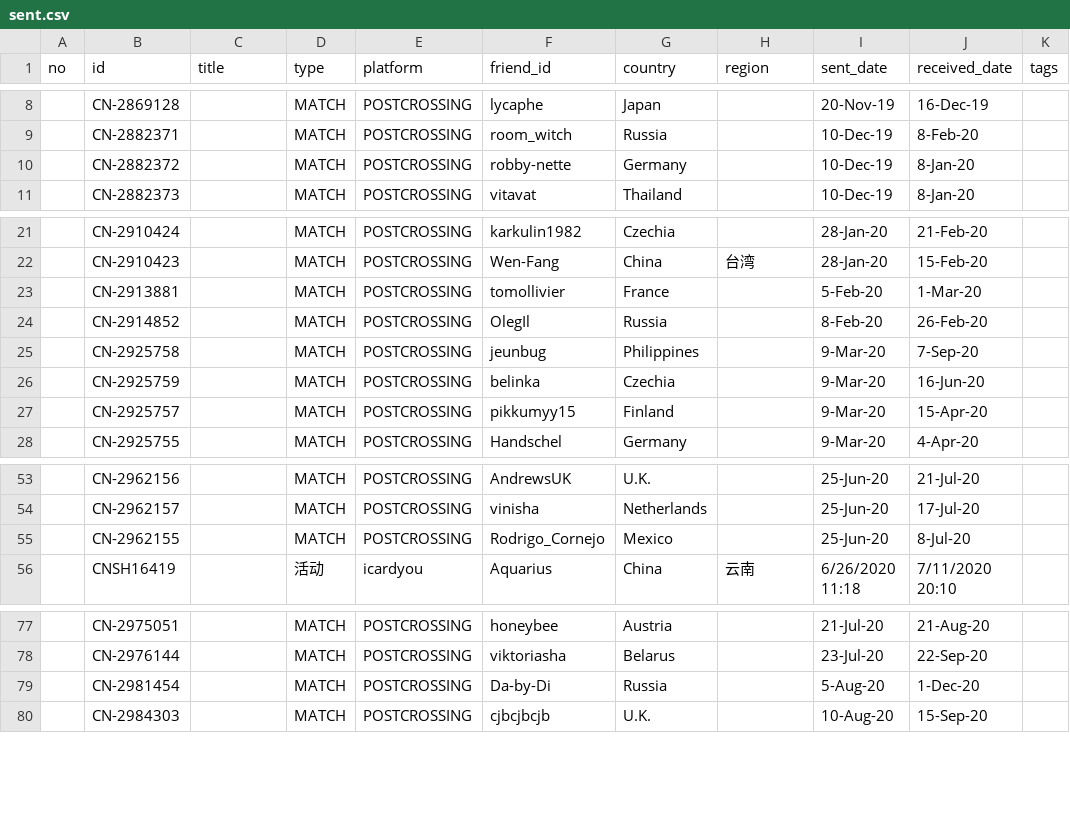
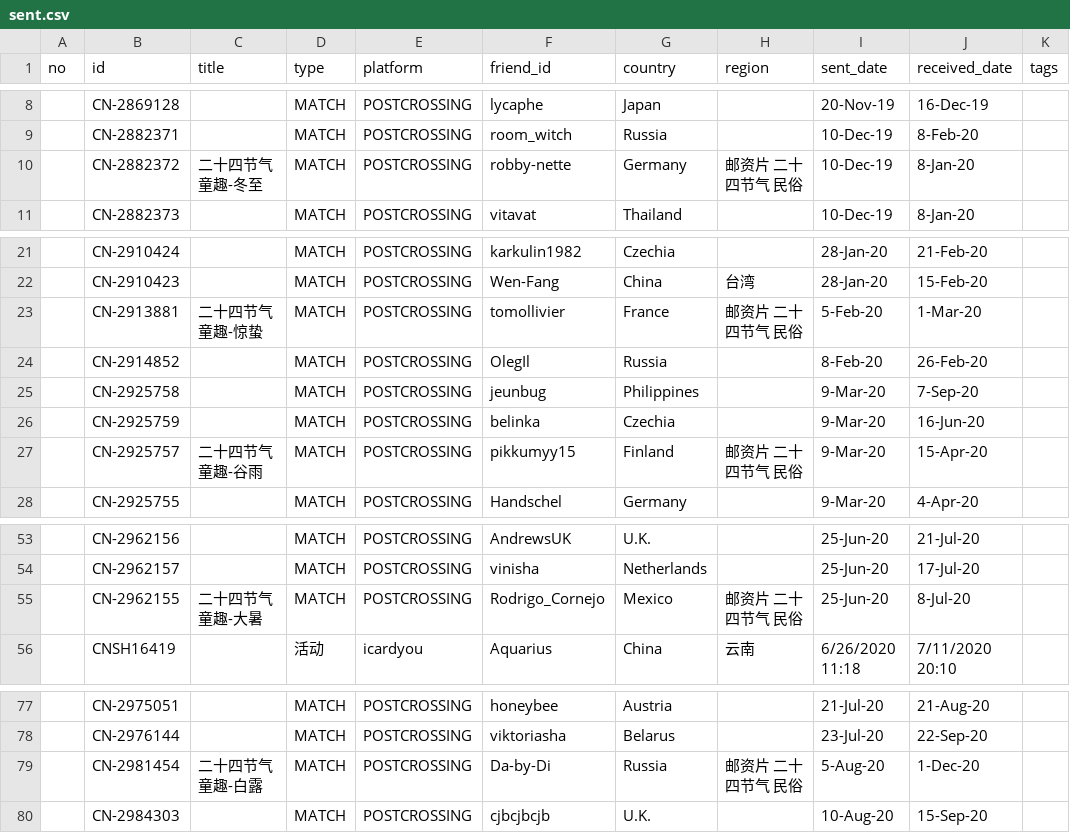
Before and after one commit to JiYouMCC/postcards, a CSV file: _data/sent.csv, drawn as a sheet; only a part is shown, gaps mark what is left out; the diff names each change by its address in the sheet, - before the commit and + after, or states it on an @@ line.

```diff
--- a/_data/sent.csv
+++ b/_data/sent.csv
-C10 (title): (empty)
+C10 (title): 二十四节气童趣-冬至
-H10 (region): (empty)
+H10 (region): 邮资片 二十四节气 民俗
-C23 (title): (empty)
+C23 (title): 二十四节气童趣-惊蛰
-H23 (region): (empty)
+H23 (region): 邮资片 二十四节气 民俗
-C27 (title): (empty)
+C27 (title): 二十四节气童趣-谷雨
-H27 (region): (empty)
+H27 (region): 邮资片 二十四节气 民俗
-C55 (title): (empty)
+C55 (title): 二十四节气童趣-大暑
-H55 (region): (empty)
+H55 (region): 邮资片 二十四节气 民俗
-C79 (title): (empty)
+C79 (title): 二十四节气童趣-白露
-H79 (region): (empty)
+H79 (region): 邮资片 二十四节气 民俗
```
Also changed, not shown: 5 other files.
